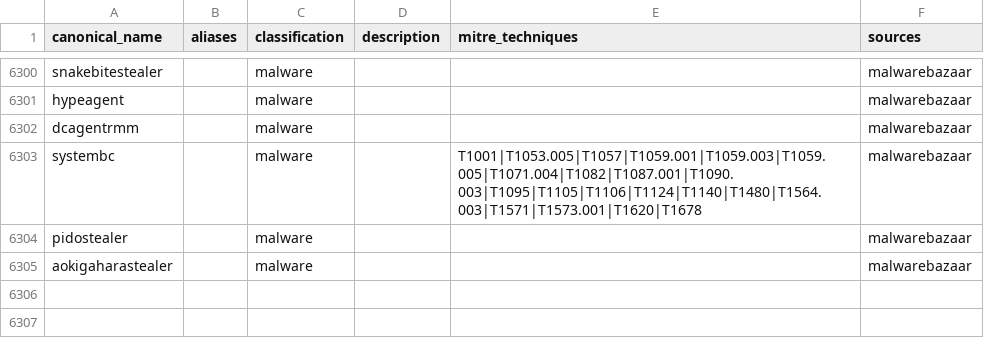
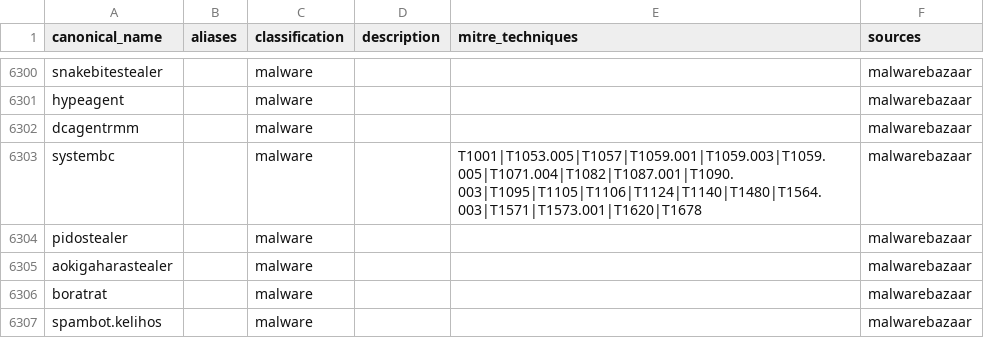
Before and after one commit to elchacal801/threat-intel-reference, a CSV file: data/normalized/malware_families.csv, drawn as a sheet; only a part is shown, gaps mark what is left out; the diff names each change by its address in the sheet, - before the commit and + after, or states it on an @@ line.

```diff
--- a/data/normalized/malware_families.csv
+++ b/data/normalized/malware_families.csv
+row 6306: boratrat |  | malware |  |  | malwarebazaar
+row 6307: spambot.kelihos |  | malware |  |  | malwarebazaar
```
Also changed, not shown: data/normalized/behavioral_indicators.csv, data/normalized/pup_pua_samples.csv, 12 other files.
